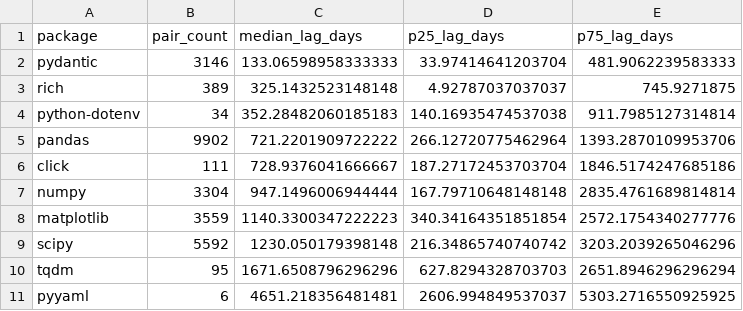
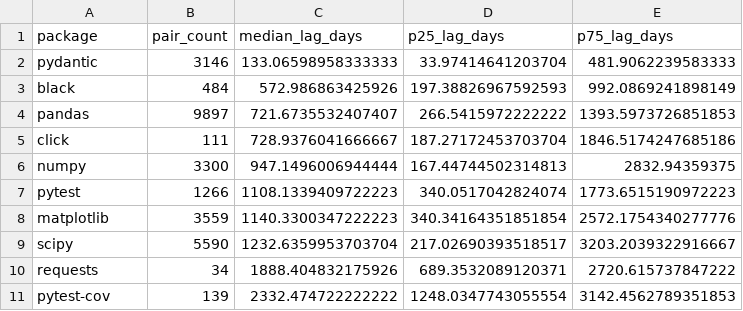
Before and after one commit to chempananickal/WAB_ASSE, a CSV file: Code/output/latest/szz_fix_lag_summary.csv, drawn as a sheet.

```diff
--- a/Code/output/latest/szz_fix_lag_summary.csv
+++ b/Code/output/latest/szz_fix_lag_summary.csv
@@ -2,10 +2,10 @@ package,pair_count,median_lag_days,p25_lag_days,p75_lag_days
 pydantic,3146,133.06598958333333,33.97414641203704,481.9062239583333
-rich,389,325.1432523148148,4.92787037037037,745.9271875
-python-dotenv,34,352.28482060185183,140.16935474537038,911.7985127314814
-pandas,9902,721.2201909722222,266.12720775462964,1393.2870109953706
+black,484,572.986863425926,197.38826967592593,992.0869241898149
+pandas,9897,721.6735532407407,266.5415972222222,1393.5973726851853
 click,111,728.9376041666667,187.27172453703704,1846.5174247685186
-numpy,3304,947.1496006944444,167.79710648148148,2835.4761689814814
+numpy,3300,947.1496006944444,167.44744502314813,2832.94359375
+pytest,1266,1108.1339409722223,340.0517042824074,1773.6515190972223
 matplotlib,3559,1140.3300347222223,340.34164351851854,2572.1754340277776
-scipy,5592,1230.050179398148,216.34865740740742,3203.2039265046296
-tqdm,95,1671.6508796296296,627.8294328703703,2651.8946296296294
-pyyaml,6,4651.218356481481,2606.994849537037,5303.2716550925925
+scipy,5590,1232.6359953703704,217.02690393518517,3203.2039322916667
+requests,34,1888.404832175926,689.3532089120371,2720.615737847222
+pytest-cov,139,2332.474722222222,1248.0347743055554,3142.4562789351853
```
Also changed, not shown: Code/output/latest/complexity_bucket_summary.csv, Code/output/latest/package_normalized_bugfix_density_summary.csv, 38 other files.
